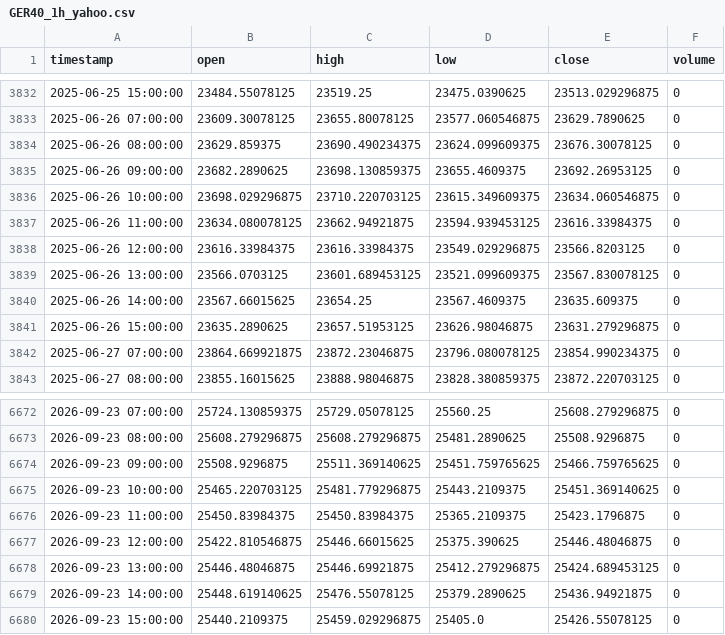
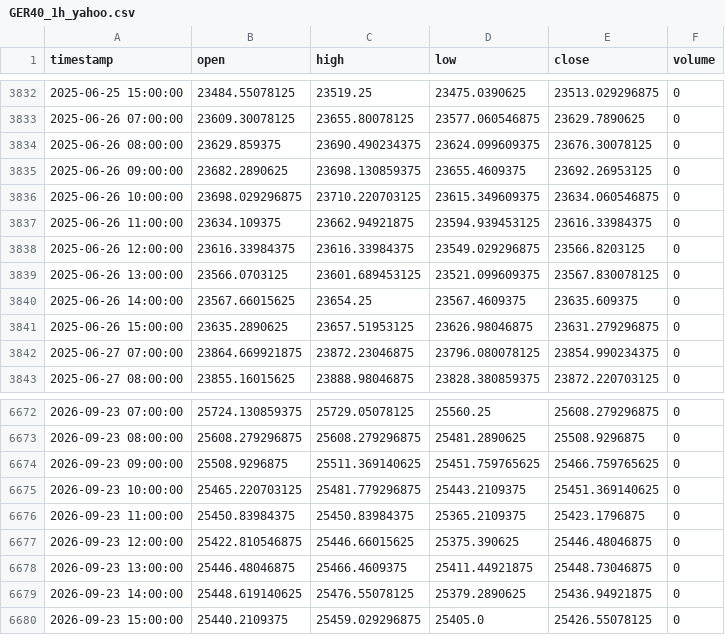
Before and after one commit to NeefPoom/Tradingstrategy01, a CSV file: data/prices/GER40_1h_yahoo.csv, drawn as a sheet; only a part is shown, gaps mark what is left out.

```diff
--- a/data/prices/GER40_1h_yahoo.csv
+++ b/data/prices/GER40_1h_yahoo.csv
@@ -3836,3 +3836,3 @@ timestamp,open,high,low,close,volume
 2025-06-26 10:00:00,23698.029296875,23710.220703125,23615.349609375,23634.060546875,0
-2025-06-26 11:00:00,23634.080078125,23662.94921875,23594.939453125,23616.33984375,0
+2025-06-26 11:00:00,23634.109375,23662.94921875,23594.939453125,23616.33984375,0
 2025-06-26 12:00:00,23616.33984375,23616.33984375,23549.029296875,23566.8203125,0
@@ -6677,3 +6677,3 @@ timestamp,open,high,low,close,volume
 2026-09-23 12:00:00,25422.810546875,25446.66015625,25375.390625,25446.48046875,0
-2026-09-23 13:00:00,25446.48046875,25446.69921875,25412.279296875,25424.689453125,0
+2026-09-23 13:00:00,25446.48046875,25466.4609375,25411.44921875,25448.73046875,0
 2026-09-23 14:00:00,25448.619140625,25476.55078125,25379.2890625,25436.94921875,0
```
Also changed, not shown: data/forward/mr_candidates.csv, data/prices/EU50_1h_yahoo.csv, 57 other files.
